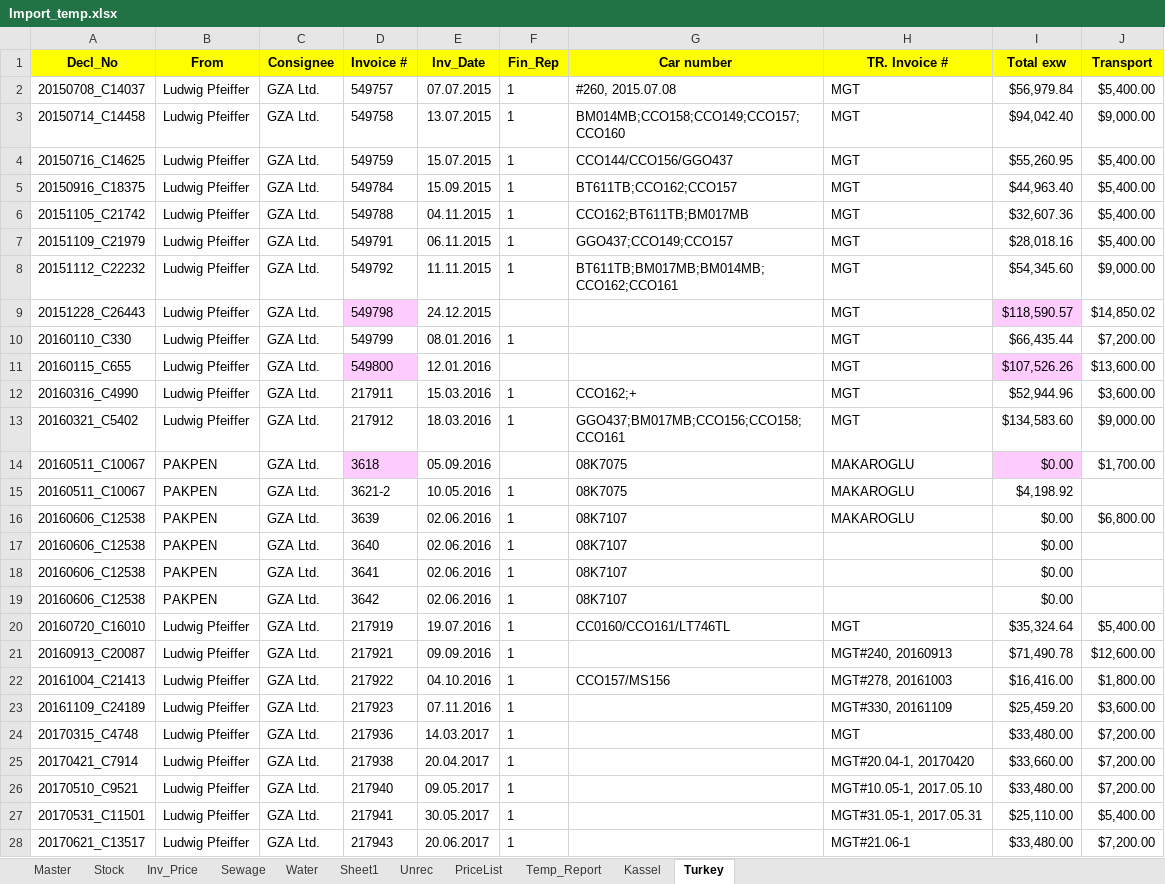
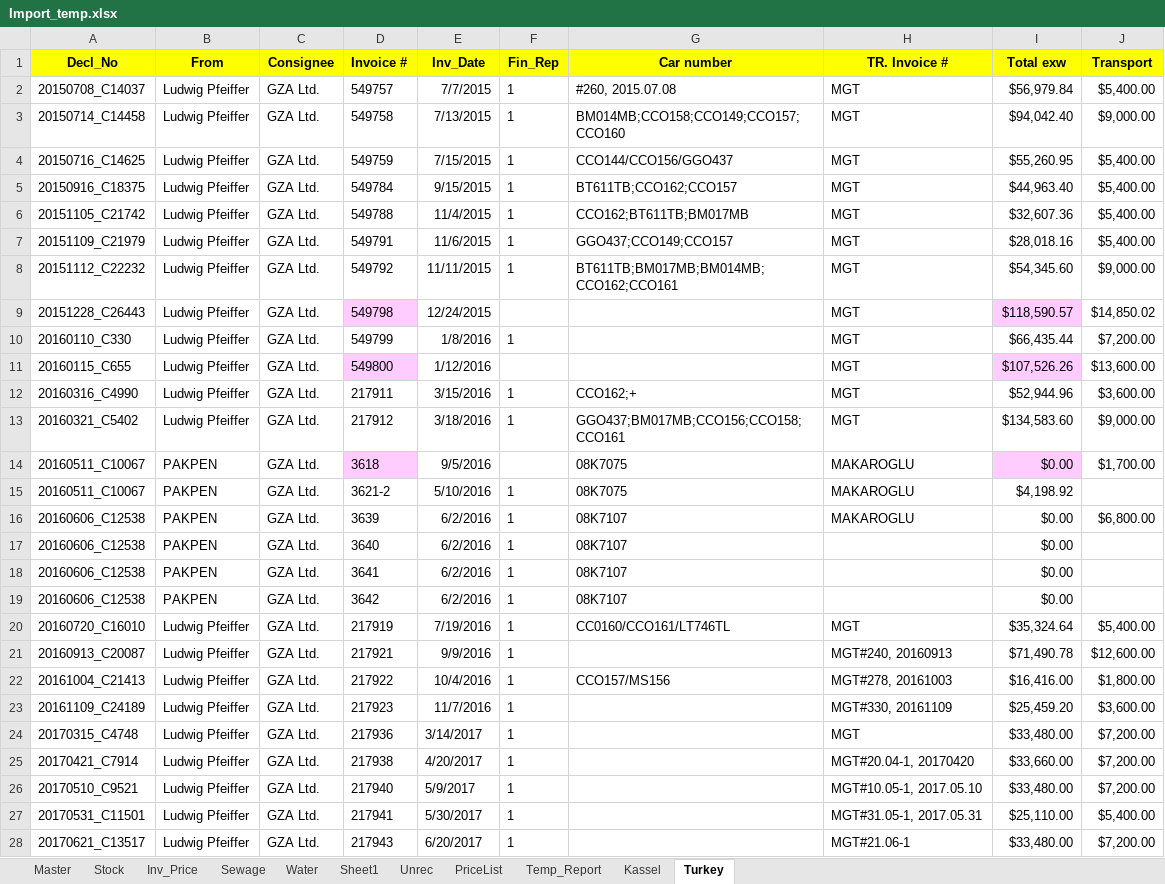
Before and after one commit to gogicha007/AWA, an Excel workbook: backend/Import_temp.xlsx, sheet Turkey, drawn as a sheet; values as stored, in another font and other column widths than the file's, no borders; conditional formats not drawn; the diff names each change by its address in the sheet, - before the commit and + after, or states it on an @@ line.

```diff
--- a/backend/Import_temp.xlsx (sheet Turkey)
+++ b/backend/Import_temp.xlsx (sheet Turkey)
-E2 (Inv_Date): 07.07.2015
+E2 (Inv_Date): 7/7/2015
-E3 (Inv_Date): 13.07.2015
+E3 (Inv_Date): 7/13/2015
-E4 (Inv_Date): 15.07.2015
+E4 (Inv_Date): 7/15/2015
-E5 (Inv_Date): 15.09.2015
+E5 (Inv_Date): 9/15/2015
-E6 (Inv_Date): 04.11.2015
+E6 (Inv_Date): 11/4/2015
-E7 (Inv_Date): 06.11.2015
+E7 (Inv_Date): 11/6/2015
-E8 (Inv_Date): 11.11.2015
+E8 (Inv_Date): 11/11/2015
-E9 (Inv_Date): 24.12.2015
+E9 (Inv_Date): 12/24/2015
-E10 (Inv_Date): 08.01.2016
+E10 (Inv_Date): 1/8/2016
-E11 (Inv_Date): 12.01.2016
+E11 (Inv_Date): 1/12/2016
-E12 (Inv_Date): 15.03.2016
+E12 (Inv_Date): 3/15/2016
-E13 (Inv_Date): 18.03.2016
+E13 (Inv_Date): 3/18/2016
-E14 (Inv_Date): 05.09.2016
+E14 (Inv_Date): 9/5/2016
-E15 (Inv_Date): 10.05.2016
+E15 (Inv_Date): 5/10/2016
-E16:E19 (Inv_Date): 02.06.2016
+E16:E19 (Inv_Date): 6/2/2016
-E20 (Inv_Date): 19.07.2016
+E20 (Inv_Date): 7/19/2016
-E21 (Inv_Date): 09.09.2016
+E21 (Inv_Date): 9/9/2016
-E22 (Inv_Date): 04.10.2016
+E22 (Inv_Date): 10/4/2016
-E23 (Inv_Date): 07.11.2016
+E23 (Inv_Date): 11/7/2016
-E24 (Inv_Date): 14.03.2017
+E24 (Inv_Date): 3/14/2017
-E25 (Inv_Date): 20.04.2017
+E25 (Inv_Date): 4/20/2017
-E26 (Inv_Date): 09.05.2017
+E26 (Inv_Date): 5/9/2017
-E27 (Inv_Date): 30.05.2017
+E27 (Inv_Date): 5/30/2017
-E28 (Inv_Date): 20.06.2017
+E28 (Inv_Date): 6/20/2017
```
Also changed, not shown: sheet Master, sheet Kassel, sheet PriceList, sheet Stock, sheet Unrec, formulas that keep their value, hidden cells, charts or pictures, 6 other files.
